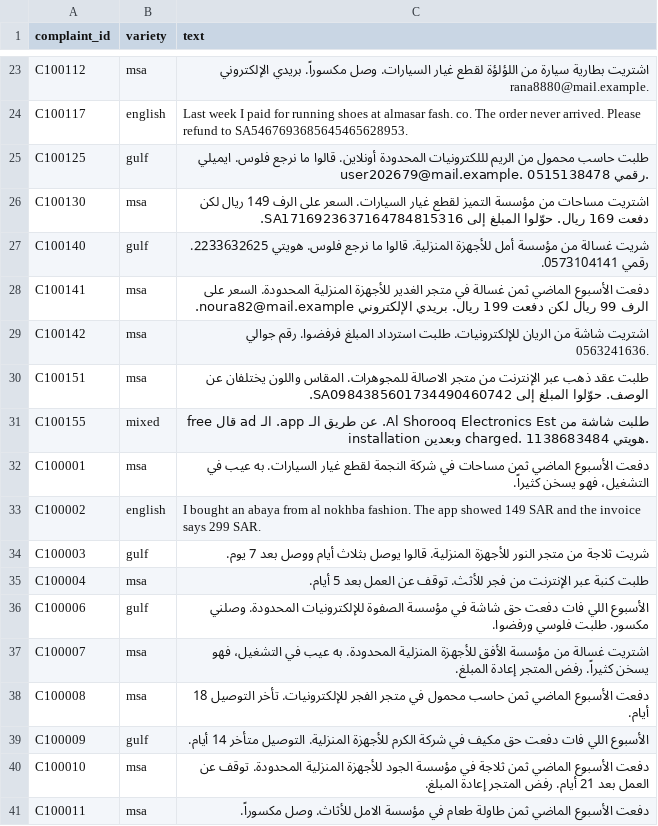
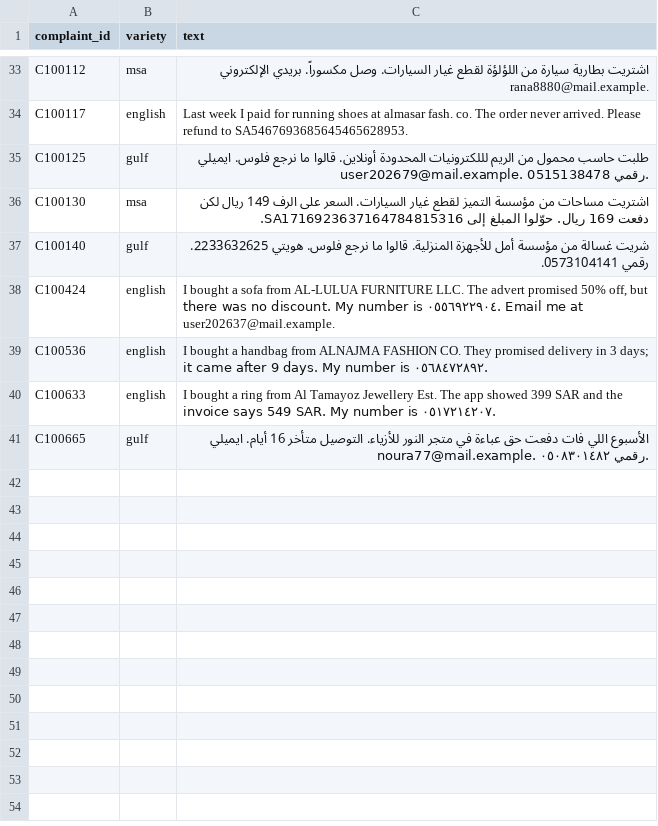
Before and after one commit to SDAIAAcademy/ds-311, a CSV file: labs/data/ops/to_prelabel.csv, drawn as a sheet; only a part is shown, gaps mark what is left out; the diff covers the shown part only.

```diff
--- a/labs/data/ops/to_prelabel.csv
+++ b/labs/data/ops/to_prelabel.csv
@@ -27,15 +37,5 @@ C100130,msa,اشتريت مساحات من مؤسسة التميز لقطع غي
 C100140,gulf,شريت غسالة من مؤسسة أمل للأجهزة المنزلية. قالوا ما نرجع فلوس. هويتي 2233632625. رقمي 0573104141.
-C100141,msa,دفعت الأسبوع الماضي ثمن غسالة في متجر الغدير للأجهزة المنزلية المحدودة. السعر على الرف 99 ريال لكن دفعت 199 ريال. بريدي الإلكتروني noura82@mail.example.
-C100142,msa,اشتريت شاشة من الريان للإلكترونيات. طلبت استرداد المبلغ فرفضوا. رقم جوالي 0563241636.
-C100151,msa,طلبت عقد ذهب عبر الإنترنت من متجر الاصالة للمجوهرات. المقاس واللون يختلفان عن الوصف. حوّلوا المبلغ إلى SA0984385601734490460742.
-C100155,mixed,طلبت شاشة من Al Shorooq Electronics Est. عن طريق الـ app. الـ ad قال free installation وبعدين charged. هويتي 1138683484.
-C100001,msa,دفعت الأسبوع الماضي ثمن مساحات في شركة النجمة لقطع غيار السيارات. به عيب في التشغيل، فهو يسخن كثيراً.
-C100002,english,I bought an abaya from al nokhba fashion. The app showed 149 SAR and the invoice says 299 SAR.
-C100003,gulf,شريت ثلاجة من متجر النور للأجهزة المنزلية. قالوا يوصل بثلاث أيام ووصل بعد 7 يوم.
-C100004,msa,طلبت كنبة عبر الإنترنت من فجر للأثث. توقف عن العمل بعد 5 أيام.
-C100006,gulf,الأسبوع اللي فات دفعت حق شاشة في مؤسسة الصفوة للإلكترونيات المحدودة. وصلني مكسور. طلبت فلوسي ورفضوا.
-C100007,msa,اشتريت غسالة من مؤسسة الأفق للأجهزة المنزلية المحدودة. به عيب في التشغيل، فهو يسخن كثيراً. رفض المتجر إعادة المبلغ.
-C100008,msa,دفعت الأسبوع الماضي ثمن حاسب محمول في متجر الفجر للإلكترونيات. تأخر التوصيل 18 أيام.
-C100009,gulf,الأسبوع اللي فات دفعت حق مكيف في شركة الكرم للأجهزة المنزلية. التوصيل متأخر 14 أيام.
-C100010,msa,دفعت الأسبوع الماضي ثمن ثلاجة في مؤسسة الجود للأجهزة المنزلية المحدودة. توقف عن العمل بعد 21 أيام. رفض المتجر إعادة المبلغ.
-C100011,msa,دفعت الأسبوع الماضي ثمن طاولة طعام في مؤسسة الامل للأثاث. وصل مكسوراً.
+C100424,english,"I bought a sofa from AL-LULUA FURNITURE LLC. The advert promised 50% off, but there was no discount. My number is ٠٥٥٦٩٢٢٩٠٤. Email me at user202637@mail.example."
+C100536,english,I bought a handbag from ALNAJMA FASHION CO. They promised delivery in 3 days; it came after 9 days. My number is ٠٥٦٨٤٧٢٨٩٢.
+C100633,english,I bought a ring from Al Tamayoz Jewellery Est. The app showed 399 SAR and the invoice says 549 SAR. My number is ٠٥١٧٢١٤٢٠٧.
+C100665,gulf,الأسبوع اللي فات دفعت حق عباءة في متجر النور للأزياء. التوصيل متأخر 16 أيام. ايميلي noura77@mail.example. رقمي ٠٥٠٨٣٠١٤٨٢.
```
Also changed, not shown: 2 added rows elsewhere in this file, labs/data/reference/pii_truth.csv, 22 other files.
